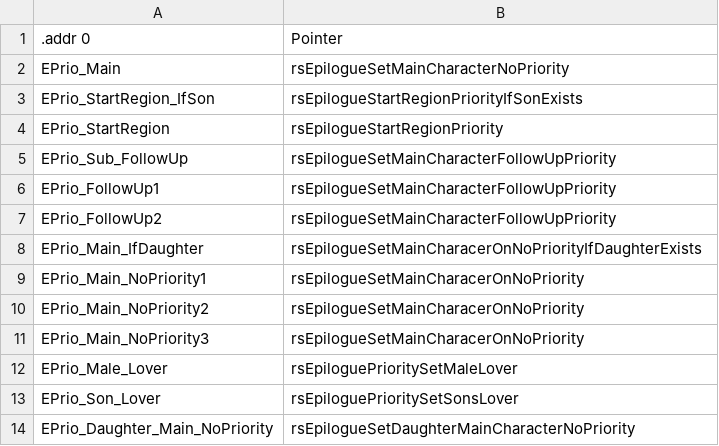
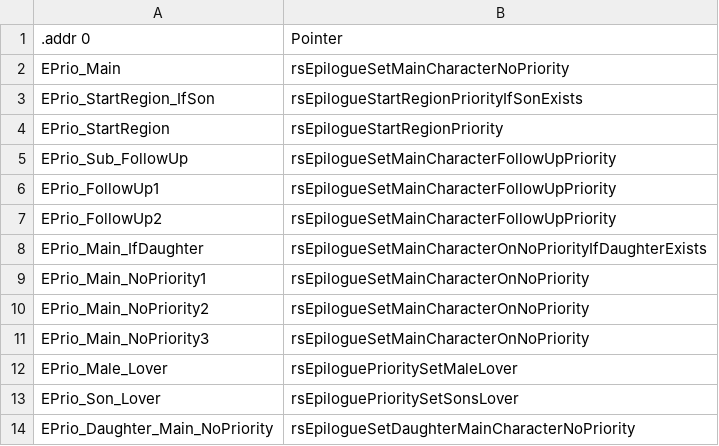
Before and after one commit to oliverwstein/FireEmblem4Disassembly, a CSV file: data/system/EpiloguePriorityRoutines.csv, drawn as a sheet.

Commit message:
epilogue, save, units: fix comments, typos, and pairing-password names
Rename rlCopySelectedUnitLoverData -> rlLoadLoverDataFromBuffer (copies from buffer into lover RAM), wAvtiveSaveSlotOffset -> wActiveSaveSlotOffset, WMH_Muster -> WMH_Munster, and Characer/Priotity typos in epilogue tables. Name aEpiloguePairingPassword, aEpilogueGen1/2PairingNibbles, aEpiloguePackedPairings, and aEpiloguePasswordKey ("FireEmblm"). Fix TITLE_SPRITE 13-byte comment, Jugdral history scroll cadence, kept ranking range (1-5), Seliph/Altena epilogue dialogue IDs, world_map credits transition comments, raw $08DA in epilogue_steps, and remove leftover scratch notes in rankings.asm.

```diff
--- a/data/system/EpiloguePriorityRoutines.csv
+++ b/data/system/EpiloguePriorityRoutines.csv
@@ -7,6 +7,6 @@ EPrio_FollowUp1,rsEpilogueSetMainCharacterFollowUpPriority
 EPrio_FollowUp2,rsEpilogueSetMainCharacterFollowUpPriority
-EPrio_Main_IfDaughter,rsEpilogueSetMainCharacerOnNoPriorityIfDaughterExists
-EPrio_Main_NoPriority1,rsEpilogueSetMainCharacerOnNoPriority
-EPrio_Main_NoPriority2,rsEpilogueSetMainCharacerOnNoPriority
-EPrio_Main_NoPriority3,rsEpilogueSetMainCharacerOnNoPriority
+EPrio_Main_IfDaughter,rsEpilogueSetMainCharacterOnNoPriorityIfDaughterExists
+EPrio_Main_NoPriority1,rsEpilogueSetMainCharacterOnNoPriority
+EPrio_Main_NoPriority2,rsEpilogueSetMainCharacterOnNoPriority
+EPrio_Main_NoPriority3,rsEpilogueSetMainCharacterOnNoPriority
 EPrio_Male_Lover,rsEpiloguePrioritySetMaleLover
```
Also changed, not shown: data/system/EpilogueDialogueIDRoutines.csv, data/system/WorldMapHighlights.csv, 11 other files.
